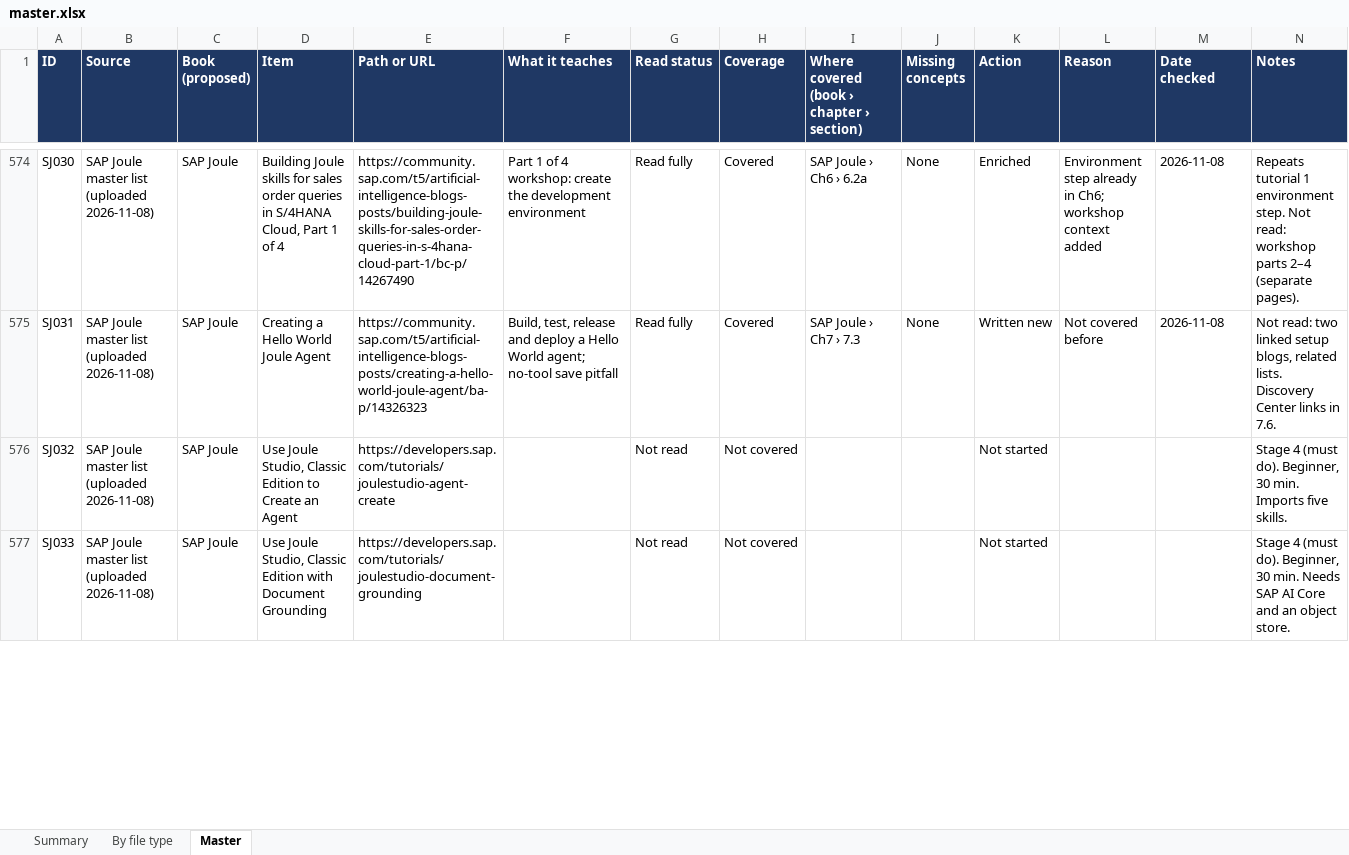
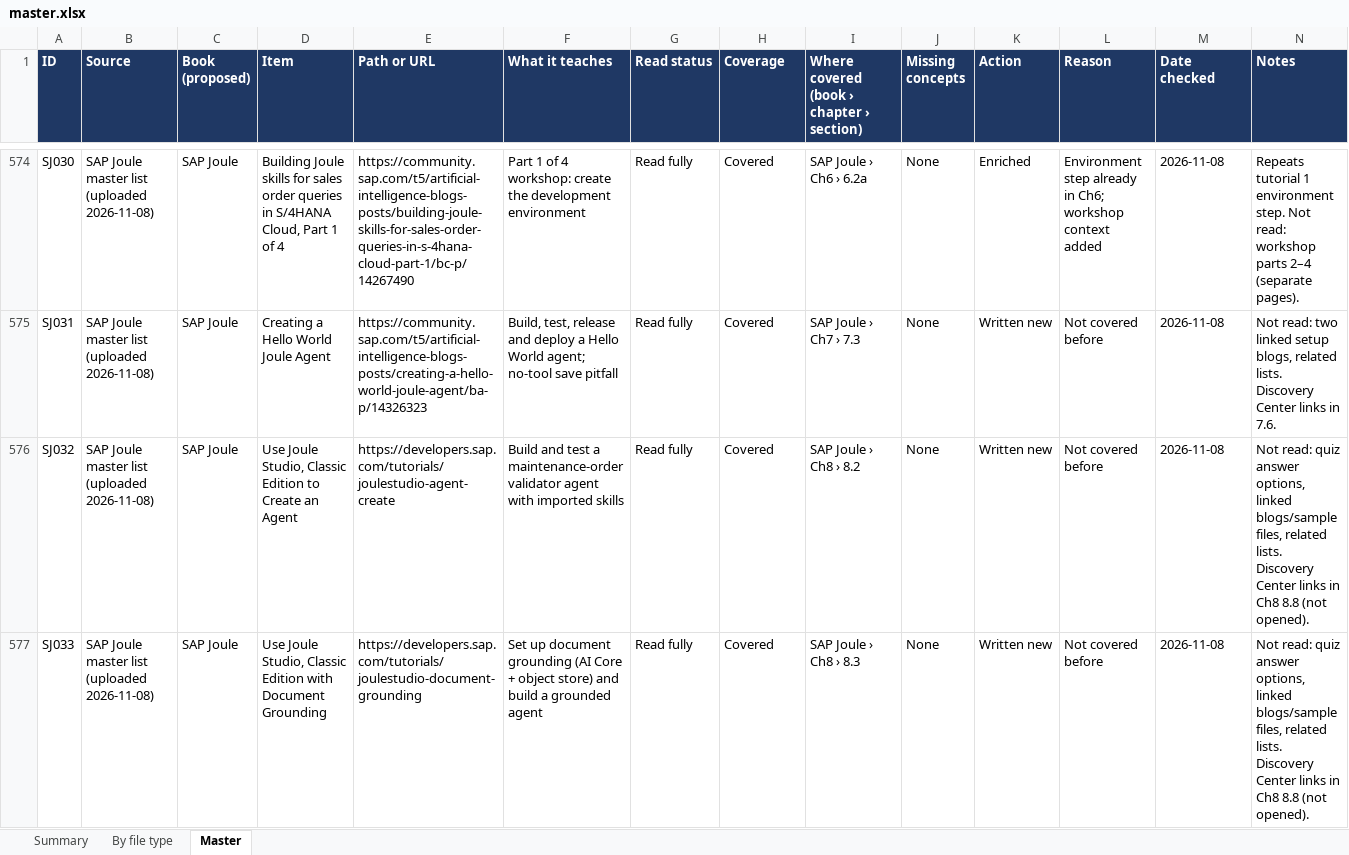
Before and after one commit to kiaanwankhede/MyNotes, an Excel workbook: master/master.xlsx, sheet Master, drawn as a sheet; only a part is shown, gaps mark what is left out; values as stored, in another font and other column widths than the file's, no borders; charts and pictures not drawn; the diff covers the shown part only; the diff names each change by its address in the sheet, - before the commit and + after, or states it on an @@ line.

```diff
--- a/master/master.xlsx (sheet Master)
+++ b/master/master.xlsx (sheet Master)
-F576 (What it teaches): (empty)
+F576 (What it teaches): Build and test a maintenance-order validator agent with imported skills
-G576:G577 (Read status): Not read
+G576:G577 (Read status): Read fully
-H576:H577 (Coverage): Not covered
+H576:H577 (Coverage): Covered
-I576: (empty)
+I576: SAP Joule › Ch8 › 8.2
-J576:J577 (Missing concepts): (empty)
+J576:J577 (Missing concepts): None
-K576:K577 (Action): Not started
+K576:K577 (Action): Written new
-L576:L577 (Reason): (empty)
+L576:L577 (Reason): Not covered before
-M576:M577 (Date checked): (empty)
+M576:M577 (Date checked): 2026-11-08
-N576 (Notes): Stage 4 (must do). Beginner, 30 min. Imports five skills.
+N576 (Notes): Not read: quiz answer options, linked blogs/sample files, related lists. Discovery Center links in Ch8 8.8 (not opened).
-F577 (What it teaches): (empty)
+F577 (What it teaches): Set up document grounding (AI Core + object store) and build a grounded agent
-I577: (empty)
+I577: SAP Joule › Ch8 › 8.3
-N577 (Notes): Stage 4 (must do). Beginner, 30 min. Needs SAP AI Core and an object store.
+N577 (Notes): Not read: quiz answer options, linked blogs/sample files, related lists. Discovery Center links in Ch8 8.8 (not opened).
```
Also changed, not shown: 67 edited cells elsewhere in this sheet, sheet By file type, sheet Summary, 4 other files.
